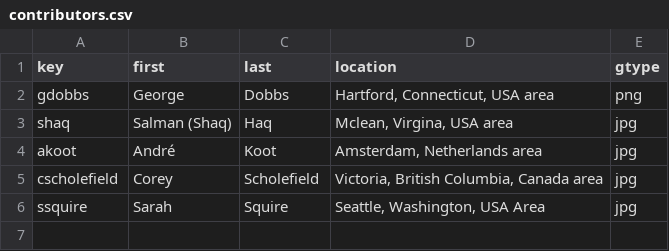
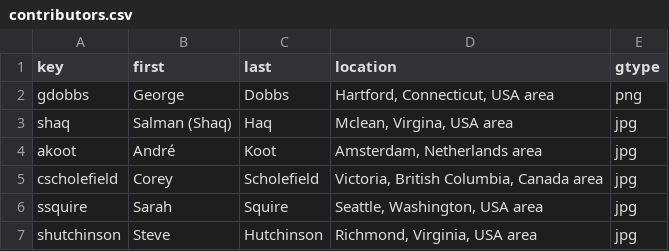
Before and after one commit to IDPros/anno-biblio, a CSV file: contributors.csv, drawn as a sheet.

Commit message:
Update contributors.csv
Added Hutch's info

```diff
--- a/contributors.csv
+++ b/contributors.csv
@@ -5,2 +5,3 @@ akoot,André,Koot,"Amsterdam, Netherlands area",jpg
 cscholefield,Corey,Scholefield,"Victoria, British Columbia, Canada area",jpg
-ssquire,Sarah,Squire,"Seattle, Washington, USA Area",jpg
+ssquire,Sarah,Squire,"Seattle, Washington, USA area",jpg
+shutchinson,Steve,Hutchinson,"Richmond, Virginia, USA area",jpg
```
